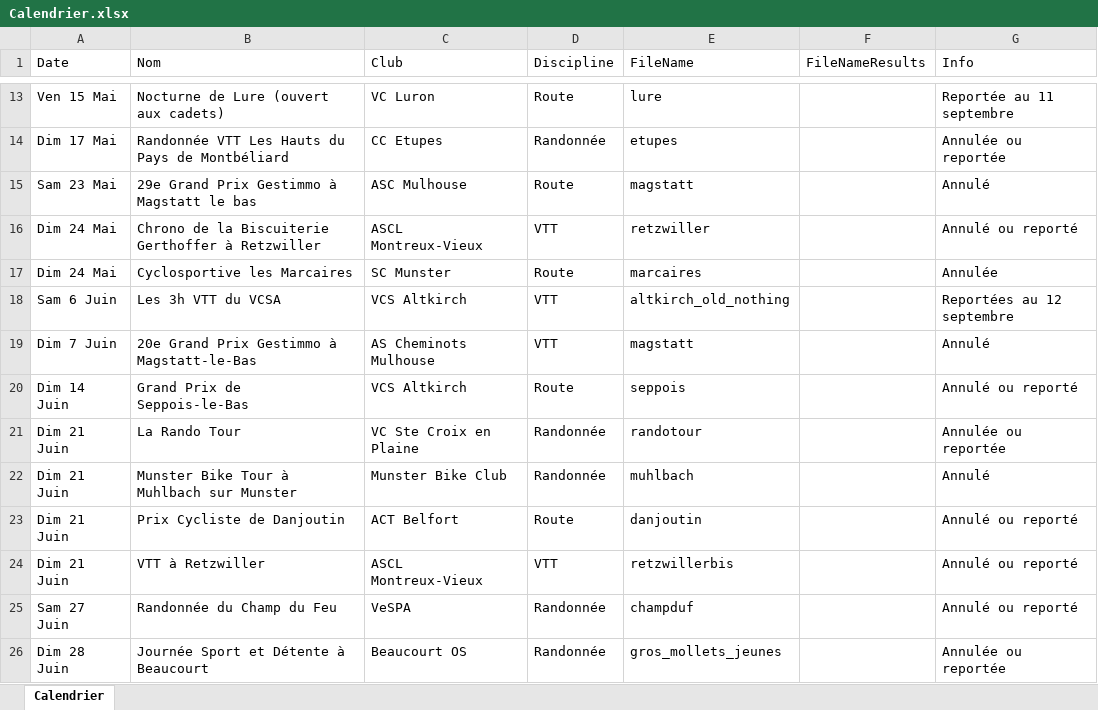
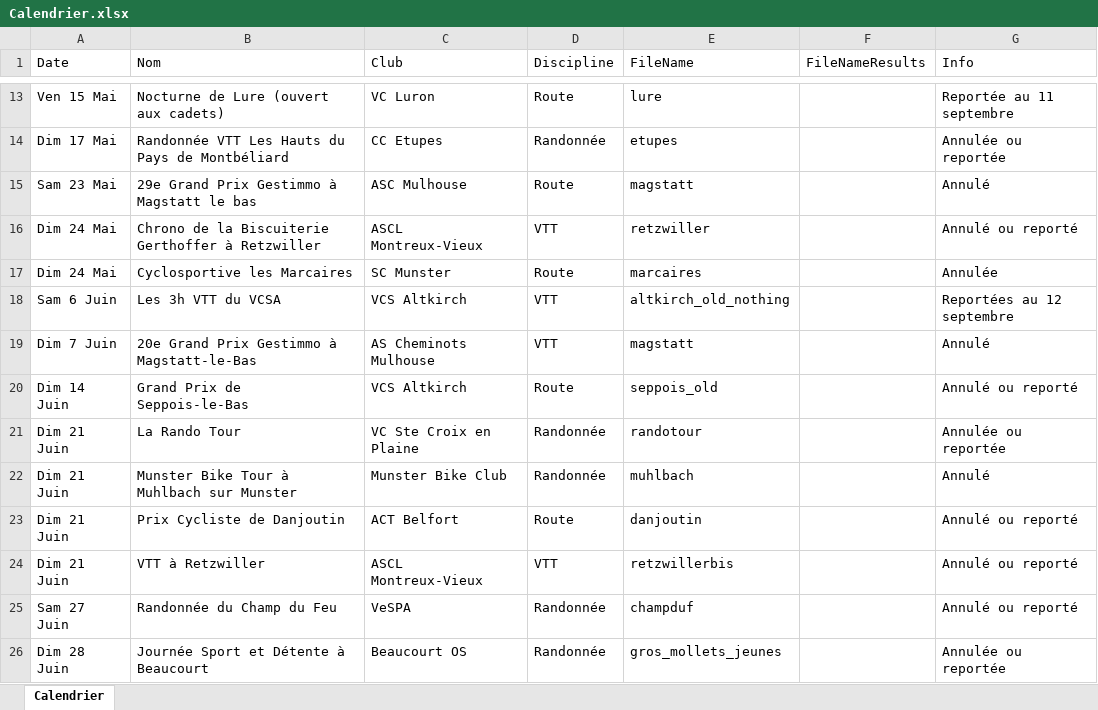
Before and after one commit to FlorianKohler/68-FSGT-Cyclisme-Alsace, an Excel workbook: Calendrier.xlsx, sheet Calendrier, drawn as a sheet; only a part is shown, gaps mark what is left out; values as stored, in another font and other column widths than the file's, no borders; the diff names each change by its address in the sheet, - before the commit and + after, or states it on an @@ line.

```diff
--- a/Calendrier.xlsx (sheet Calendrier)
+++ b/Calendrier.xlsx (sheet Calendrier)
-E20 (FileName): seppois
+E20 (FileName): seppois_old
```
Also changed, not shown: 1 other file.
